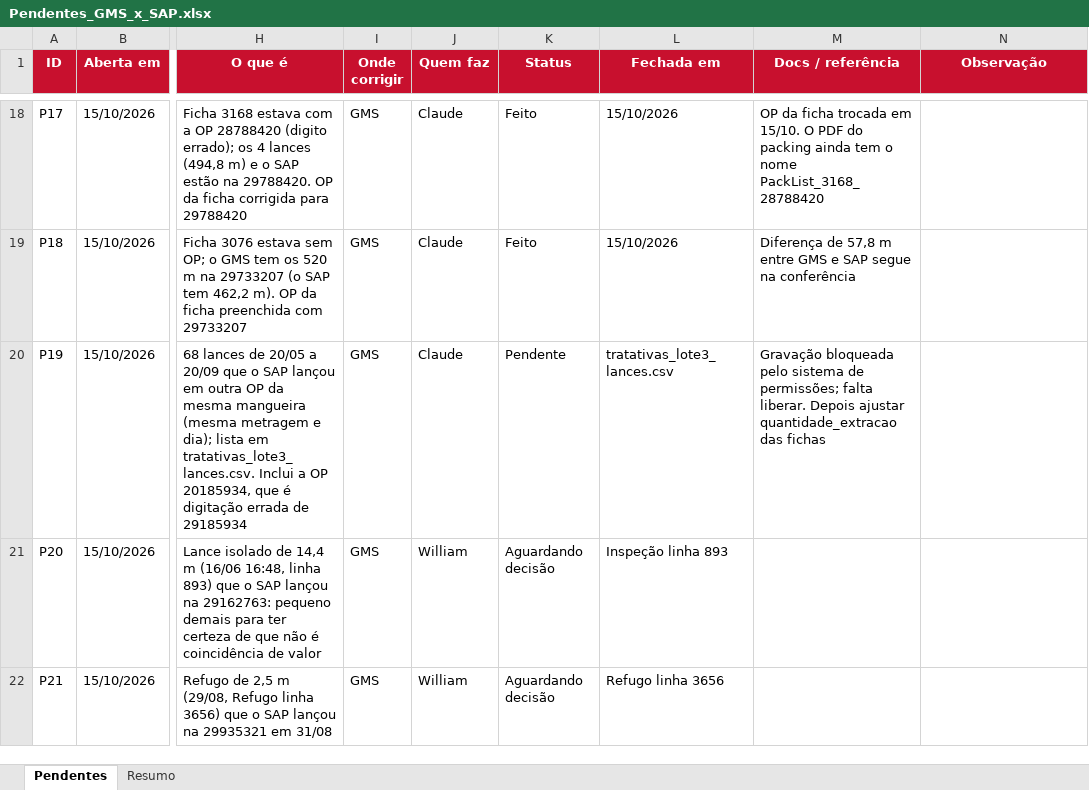
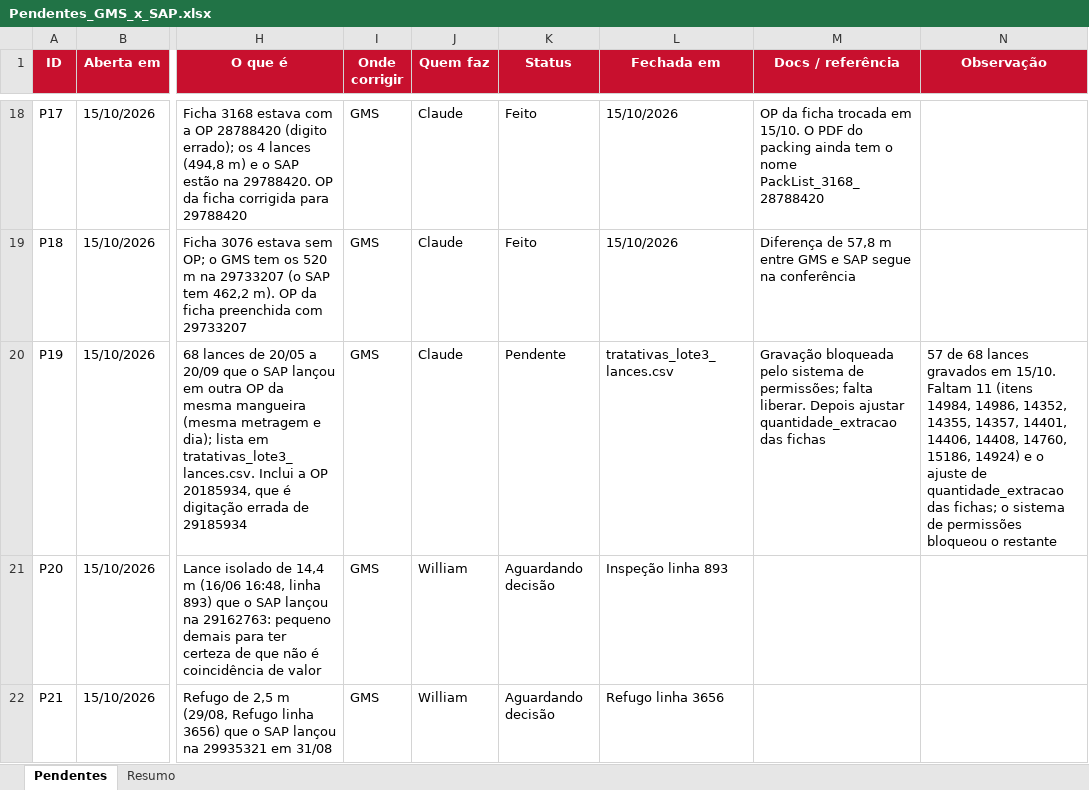
Before and after one commit to WilliamNRAmorim/Projetos, an Excel workbook: Producao_GMS_x_MB51/Pendentes_GMS_x_SAP.xlsx, sheet Pendentes, drawn as a sheet; only a part is shown, gaps mark what is left out; values as stored, in another font and other column widths than the file's, no borders; conditional formats not drawn; the diff names each change by its address in the sheet, - before the commit and + after, or states it on an @@ line.

```diff
--- a/Producao_GMS_x_MB51/Pendentes_GMS_x_SAP.xlsx (sheet Pendentes)
+++ b/Producao_GMS_x_MB51/Pendentes_GMS_x_SAP.xlsx (sheet Pendentes)
-N20 (Observação): (empty)
+N20 (Observação): 57 de 68 lances gravados em 15/10. Faltam 11 (itens 14984, 14986, 14352, 14355, 14357, 14401, 14406, 14408, 14760, 15186, 14924) e o ajuste de quantidade_extracao das fichas; o sistema de permissões bloqueou o restante
```
Also changed, not shown: 1 other file.
